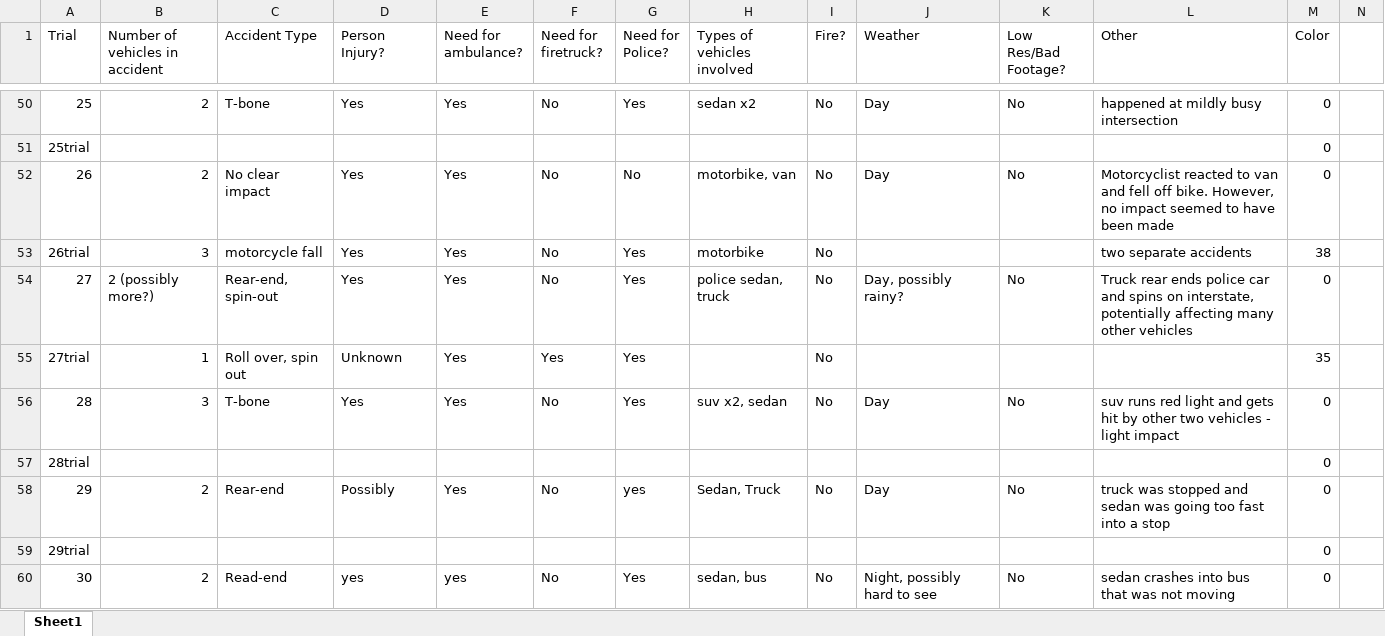
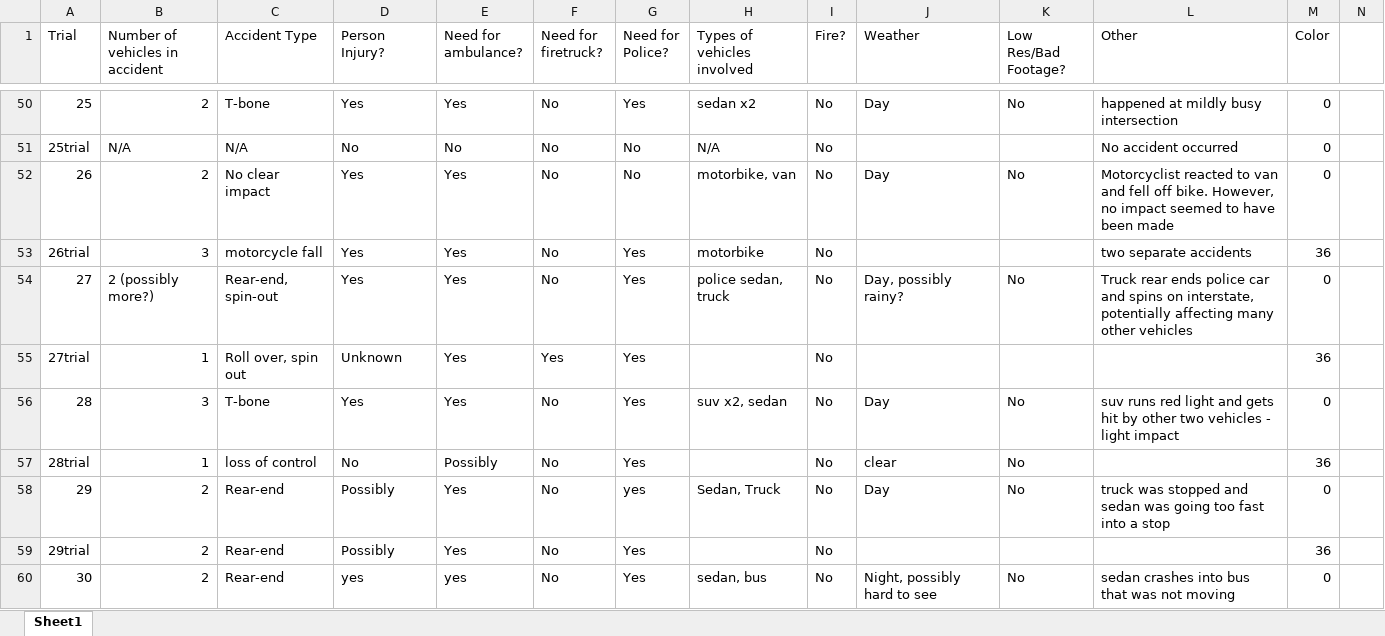
Before and after one commit to Silverasdf/extracted_frames_sheets, an Excel workbook: trials.xlsx, sheet Sheet1, drawn as a sheet; only a part is shown, gaps mark what is left out; values as stored, in another font and other column widths than the file's, no cell formats; table styles not drawn; the diff covers the shown part only; the diff names each change by its address in the sheet, - before the commit and + after, or states it on an @@ line.

```diff
--- a/trials.xlsx (sheet Sheet1)
+++ b/trials.xlsx (sheet Sheet1)
-B51 (Number of vehicles in accident): (empty)
+B51 (Number of vehicles in accident): N/A
-C51 (Accident Type): (empty)
+C51 (Accident Type): N/A
-D51 (Person Injury?): (empty)
+D51 (Person Injury?): No
-E51 (Need for ambulance?): (empty)
+E51 (Need for ambulance?): No
-F51 (Need for firetruck?): (empty)
+F51 (Need for firetruck?): No
-G51 (Need for Police?): (empty)
+G51 (Need for Police?): No
-H51 (Types of vehicles involved): (empty)
+H51 (Types of vehicles involved): N/A
-I51 (Fire?): (empty)
+I51 (Fire?): No
-L51 (Other): (empty)
+L51 (Other): No accident occurred
-M53 (Color): 38
+M53 (Color): 36
-M55 (Color): 35
+M55 (Color): 36
-B57 (Number of vehicles in accident): (empty)
+B57 (Number of vehicles in accident): 1
-C57 (Accident Type): (empty)
+C57 (Accident Type): loss of control
-D57 (Person Injury?): (empty)
+D57 (Person Injury?): No
-E57 (Need for ambulance?): (empty)
+E57 (Need for ambulance?): Possibly
-F57 (Need for firetruck?): (empty)
+F57 (Need for firetruck?): No
-G57 (Need for Police?): (empty)
+G57 (Need for Police?): Yes
-I57 (Fire?): (empty)
+I57 (Fire?): No
-J57 (Weather): (empty)
+J57 (Weather): clear
-K57 (Low Res/Bad Footage?): (empty)
+K57 (Low Res/Bad Footage?): No
-M57 (Color): 0
+M57 (Color): 36
-B59 (Number of vehicles in accident): (empty)
+B59 (Number of vehicles in accident): 2
-C59 (Accident Type): (empty)
+C59 (Accident Type): Rear-end
-D59 (Person Injury?): (empty)
+D59 (Person Injury?): Possibly
-E59 (Need for ambulance?): (empty)
+E59 (Need for ambulance?): Yes
-F59 (Need for firetruck?): (empty)
+F59 (Need for firetruck?): No
-G59 (Need for Police?): (empty)
+G59 (Need for Police?): Yes
-I59 (Fire?): (empty)
+I59 (Fire?): No
-M59 (Color): 0
+M59 (Color): 36
-C60 (Accident Type): Read-end
+C60 (Accident Type): Rear-end
```
Also changed, not shown: 153 edited cells elsewhere in this sheet, cell formats, 4 other files.
